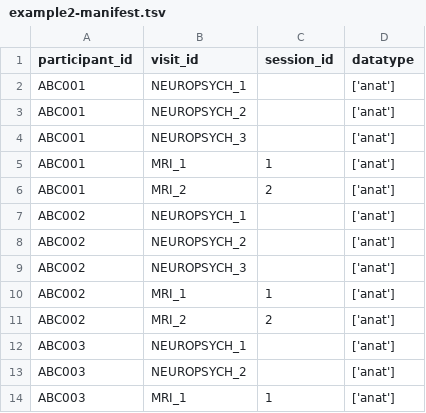
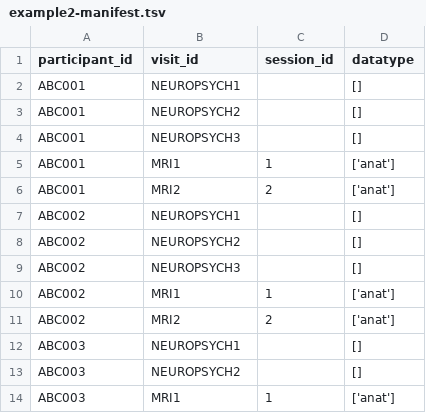
Before and after one commit to nipoppy/nipoppy, a TSV file: docs/source/how_to_guides/manifest/inserts/example2-manifest.tsv, drawn as a sheet.

Commit message:
update Example 2

```diff
--- a/docs/source/how_to_guides/manifest/inserts/example2-manifest.tsv
+++ b/docs/source/how_to_guides/manifest/inserts/example2-manifest.tsv
@@ -1,14 +1,14 @@
 participant_id	visit_id	session_id	datatype
-ABC001	NEUROPSYCH_1		['anat']
-ABC001	NEUROPSYCH_2		['anat']
-ABC001	NEUROPSYCH_3		['anat']
-ABC001	MRI_1	1	['anat']
-ABC001	MRI_2	2	['anat']
-ABC002	NEUROPSYCH_1		['anat']
-ABC002	NEUROPSYCH_2		['anat']
-ABC002	NEUROPSYCH_3		['anat']
-ABC002	MRI_1	1	['anat']
-ABC002	MRI_2	2	['anat']
-ABC003	NEUROPSYCH_1		['anat']
-ABC003	NEUROPSYCH_2		['anat']
-ABC003	MRI_1	1	['anat']
+ABC001	NEUROPSYCH1		[]
+ABC001	NEUROPSYCH2		[]
+ABC001	NEUROPSYCH3		[]
+ABC001	MRI1	1	['anat']
+ABC001	MRI2	2	['anat']
+ABC002	NEUROPSYCH1		[]
+ABC002	NEUROPSYCH2		[]
+ABC002	NEUROPSYCH3		[]
+ABC002	MRI1	1	['anat']
+ABC002	MRI2	2	['anat']
+ABC003	NEUROPSYCH1		[]
+ABC003	NEUROPSYCH2		[]
+ABC003	MRI1	1	['anat']
```
Also changed, not shown: 5 other files.
